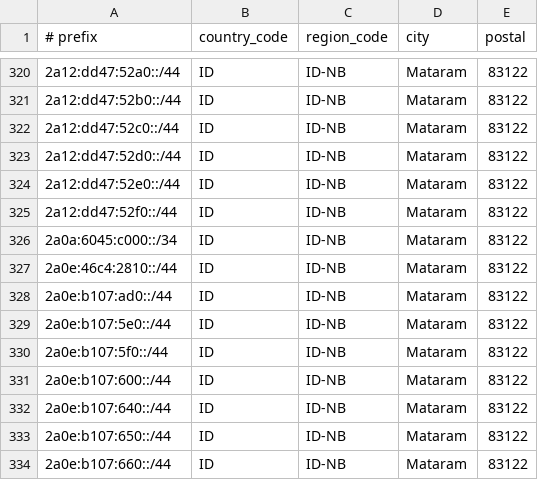
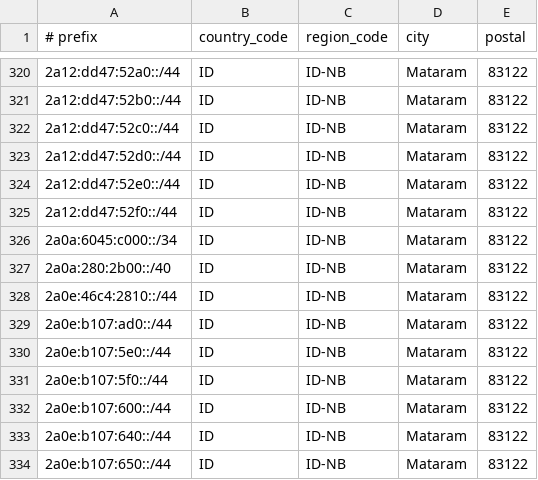
Before and after one commit to poundra/pongery, a CSV file: geofeeds.csv, drawn as a sheet; only a part is shown, gaps mark what is left out; the shorter side is filled out with more unchanged rows; the diff names each change by its address in the sheet, - before the commit and + after, or states it on an @@ line.

Commit message:
Update geofeeds.csv

```diff
--- a/geofeeds.csv
+++ b/geofeeds.csv
+row 327: 2a0a:280:2b00::/40 | ID | ID-NB | Mataram | 83122
```
